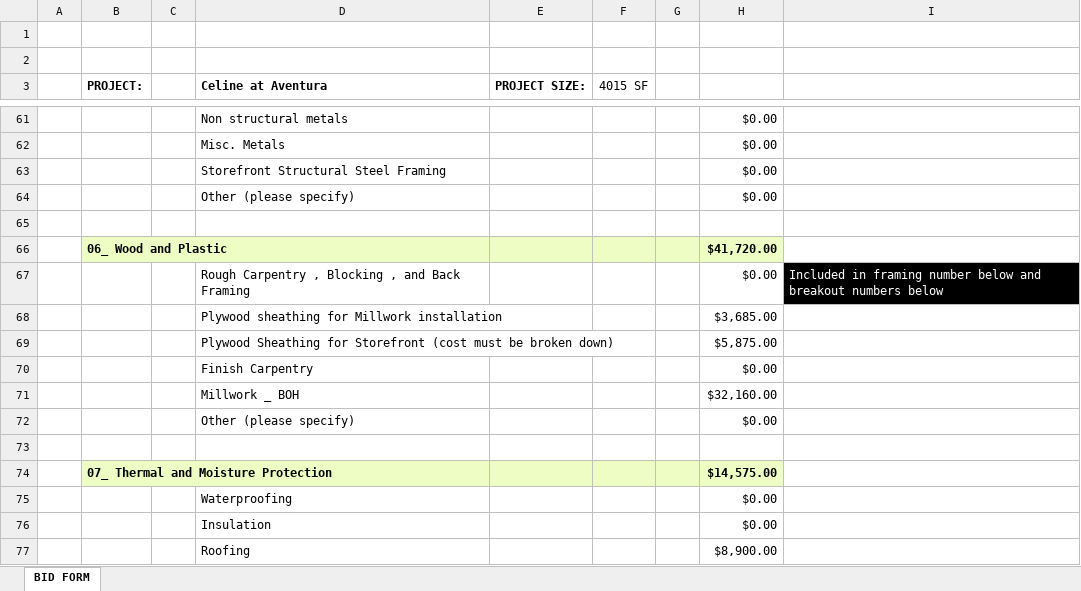
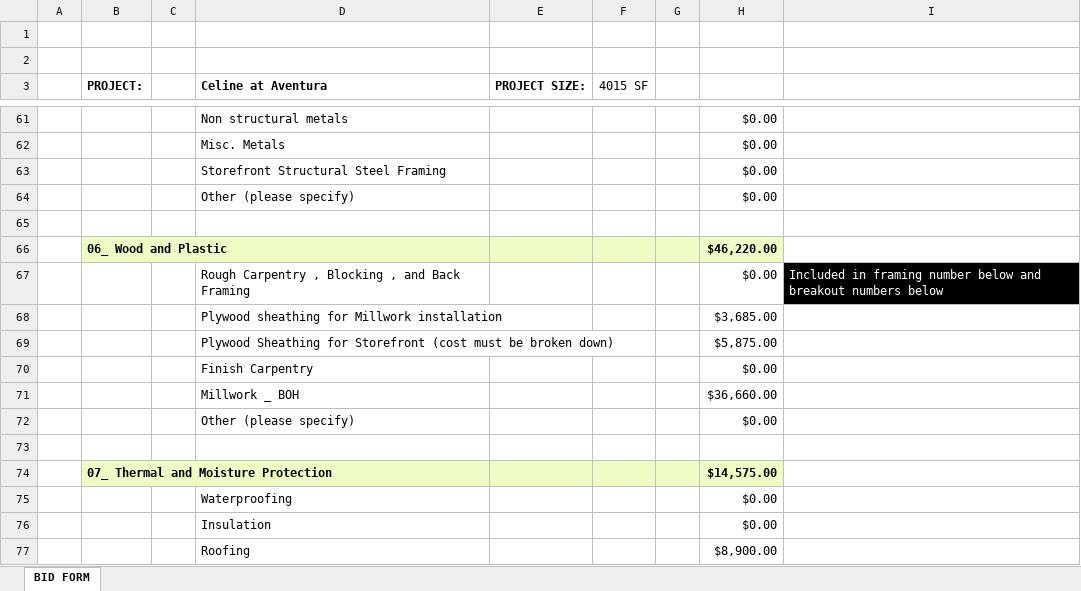
Before and after one commit to lucasoffice/lux-brand-site, an Excel workbook: celine/aventura/GC_BID_FORM_AVENTURA_LUX_BRAND_COMPANY.xlsx, sheet BID FORM, drawn as a sheet; only a part is shown, gaps mark what is left out; values as stored, in another font and other column widths than the file's, no borders; charts and pictures not drawn; the diff covers the shown part only; the diff names each change by its address in the sheet, - before the commit and + after, or states it on an @@ line.

Commit message:
Celine Aventura: updated GC bid form

```diff
--- a/celine/aventura/GC_BID_FORM_AVENTURA_LUX_BRAND_COMPANY.xlsx (sheet BID FORM)
+++ b/celine/aventura/GC_BID_FORM_AVENTURA_LUX_BRAND_COMPANY.xlsx (sheet BID FORM)
-H66: $41,720.00
+H66: $46,220.00
-H71: $32,160.00
+H71: $36,660.00
```
Also changed, not shown: 9 added rows, 12 removed rows, 21 edited cells and cell formats elsewhere in this sheet.
